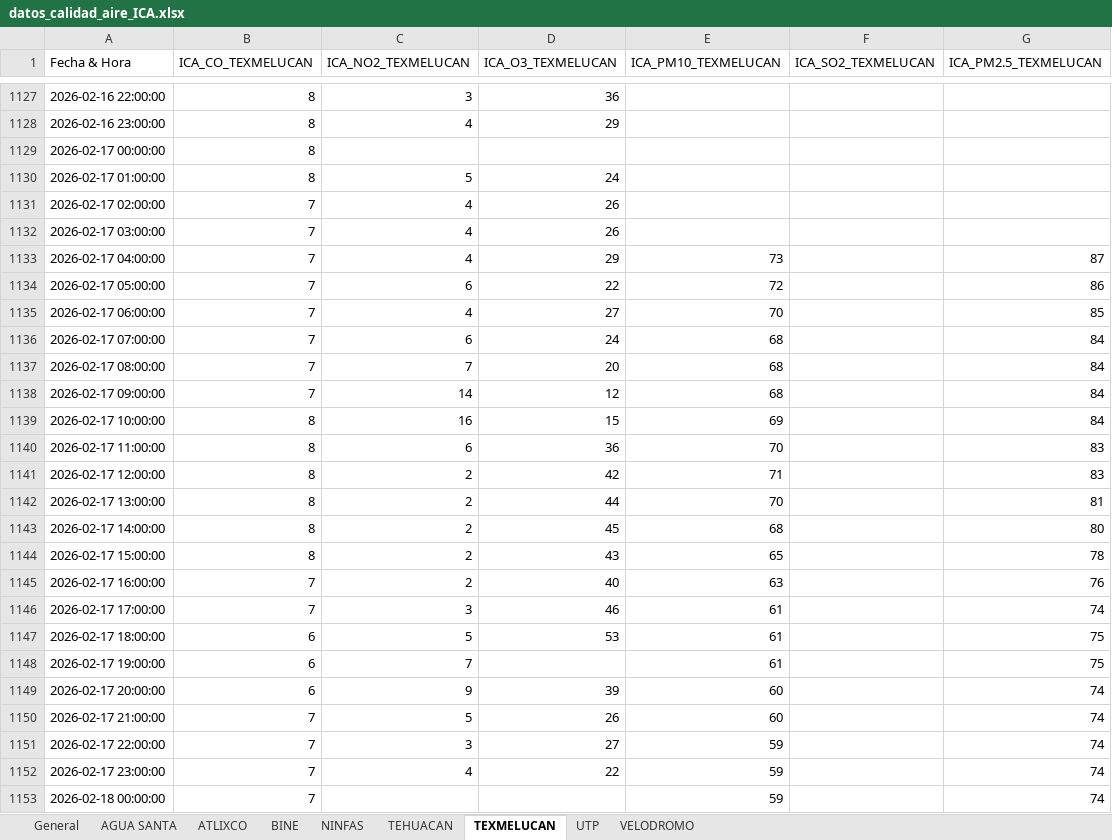
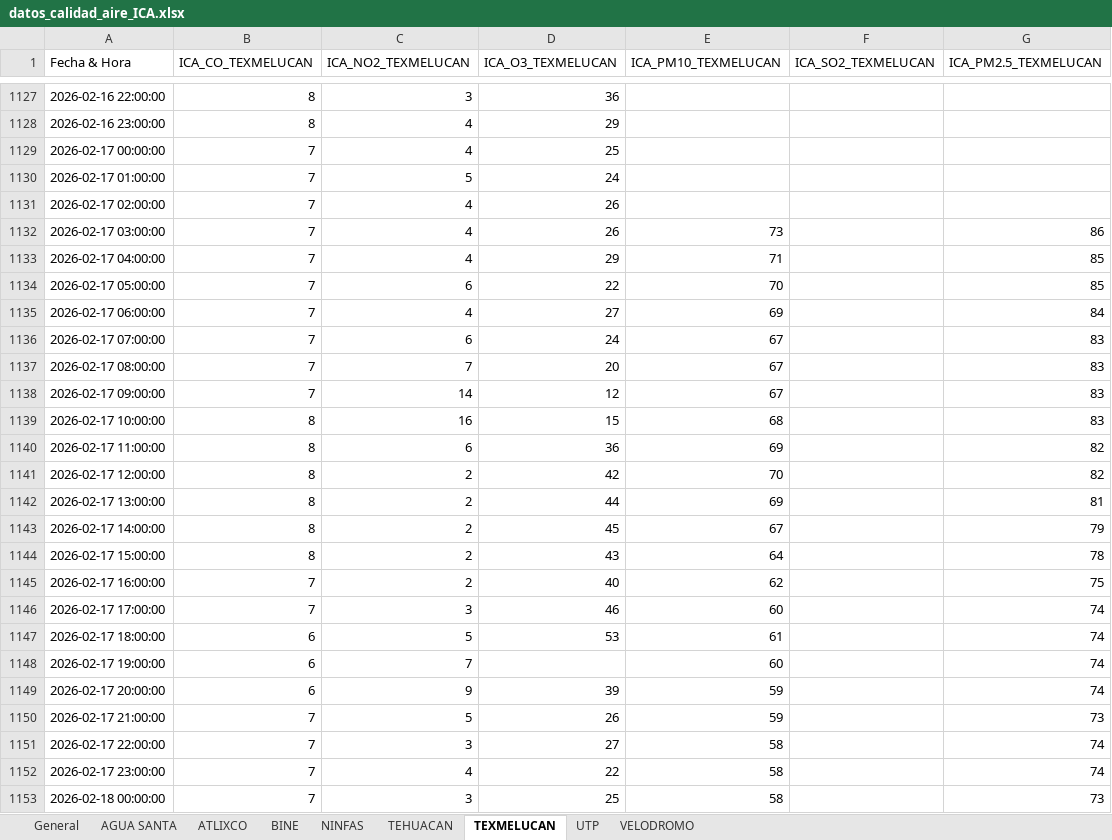
Before and after one commit to ManuelRuizJ/indice-calidad-aire, an Excel workbook: datos/datos_calidad_aire_ICA.xlsx, sheet TEXMELUCAN, drawn as a sheet; only a part is shown, gaps mark what is left out; values as stored, in another font and other column widths than the file's, no cell formats; the diff covers the shown part only; the diff names each change by its address in the sheet, - before the commit and + after, or states it on an @@ line.

```diff
--- a/datos/datos_calidad_aire_ICA.xlsx (sheet TEXMELUCAN)
+++ b/datos/datos_calidad_aire_ICA.xlsx (sheet TEXMELUCAN)
-B1129:B1130 (ICA_CO_TEXMELUCAN): 8
+B1129:B1130 (ICA_CO_TEXMELUCAN): 7
-C1129 (ICA_NO2_TEXMELUCAN): (empty)
+C1129 (ICA_NO2_TEXMELUCAN): 4
-D1129 (ICA_O3_TEXMELUCAN): (empty)
+D1129 (ICA_O3_TEXMELUCAN): 25
-E1132 (ICA_PM10_TEXMELUCAN): (empty)
+E1132 (ICA_PM10_TEXMELUCAN): 73
-G1132 (ICA_PM2.5_TEXMELUCAN): (empty)
+G1132 (ICA_PM2.5_TEXMELUCAN): 86
-E1133 (ICA_PM10_TEXMELUCAN): 73
+E1133 (ICA_PM10_TEXMELUCAN): 71
-G1133 (ICA_PM2.5_TEXMELUCAN): 87
+G1133 (ICA_PM2.5_TEXMELUCAN): 85
-E1134 (ICA_PM10_TEXMELUCAN): 72
+E1134 (ICA_PM10_TEXMELUCAN): 70
-G1134 (ICA_PM2.5_TEXMELUCAN): 86
+G1134 (ICA_PM2.5_TEXMELUCAN): 85
-E1135 (ICA_PM10_TEXMELUCAN): 70
+E1135 (ICA_PM10_TEXMELUCAN): 69
-G1135 (ICA_PM2.5_TEXMELUCAN): 85
+G1135 (ICA_PM2.5_TEXMELUCAN): 84
-E1136:E1138 (ICA_PM10_TEXMELUCAN): 68
+E1136:E1138 (ICA_PM10_TEXMELUCAN): 67
-G1136:G1139 (ICA_PM2.5_TEXMELUCAN): 84
+G1136:G1139 (ICA_PM2.5_TEXMELUCAN): 83
-E1139 (ICA_PM10_TEXMELUCAN): 69
+E1139 (ICA_PM10_TEXMELUCAN): 68
-E1140 (ICA_PM10_TEXMELUCAN): 70
+E1140 (ICA_PM10_TEXMELUCAN): 69
-G1140:G1141 (ICA_PM2.5_TEXMELUCAN): 83
+G1140:G1141 (ICA_PM2.5_TEXMELUCAN): 82
-E1141 (ICA_PM10_TEXMELUCAN): 71
+E1141 (ICA_PM10_TEXMELUCAN): 70
-E1142 (ICA_PM10_TEXMELUCAN): 70
+E1142 (ICA_PM10_TEXMELUCAN): 69
-E1143 (ICA_PM10_TEXMELUCAN): 68
+E1143 (ICA_PM10_TEXMELUCAN): 67
-G1143 (ICA_PM2.5_TEXMELUCAN): 80
+G1143 (ICA_PM2.5_TEXMELUCAN): 79
-E1144 (ICA_PM10_TEXMELUCAN): 65
+E1144 (ICA_PM10_TEXMELUCAN): 64
-E1145 (ICA_PM10_TEXMELUCAN): 63
+E1145 (ICA_PM10_TEXMELUCAN): 62
-G1145 (ICA_PM2.5_TEXMELUCAN): 76
+G1145 (ICA_PM2.5_TEXMELUCAN): 75
-E1146 (ICA_PM10_TEXMELUCAN): 61
+E1146 (ICA_PM10_TEXMELUCAN): 60
-G1147:G1148 (ICA_PM2.5_TEXMELUCAN): 75
+G1147:G1148 (ICA_PM2.5_TEXMELUCAN): 74
-E1148 (ICA_PM10_TEXMELUCAN): 61
+E1148 (ICA_PM10_TEXMELUCAN): 60
-E1149:E1150 (ICA_PM10_TEXMELUCAN): 60
+E1149:E1150 (ICA_PM10_TEXMELUCAN): 59
-G1150 (ICA_PM2.5_TEXMELUCAN): 74
+G1150 (ICA_PM2.5_TEXMELUCAN): 73
-E1151:E1153 (ICA_PM10_TEXMELUCAN): 59
+E1151:E1153 (ICA_PM10_TEXMELUCAN): 58
-C1153 (ICA_NO2_TEXMELUCAN): (empty)
+C1153 (ICA_NO2_TEXMELUCAN): 3
-D1153 (ICA_O3_TEXMELUCAN): (empty)
+D1153 (ICA_O3_TEXMELUCAN): 25
-G1153 (ICA_PM2.5_TEXMELUCAN): 74
+G1153 (ICA_PM2.5_TEXMELUCAN): 73
```
Also changed, not shown: 1 added row and 1443 edited cells elsewhere in this sheet, sheet General, sheet AGUA SANTA, sheet TEHUACAN, sheet UTP, sheet BINE, sheet VELODROMO, 2 more sheets, cell formats, datos/datos_calidad_aire_DIARIO.xlsx, 2 other files.
